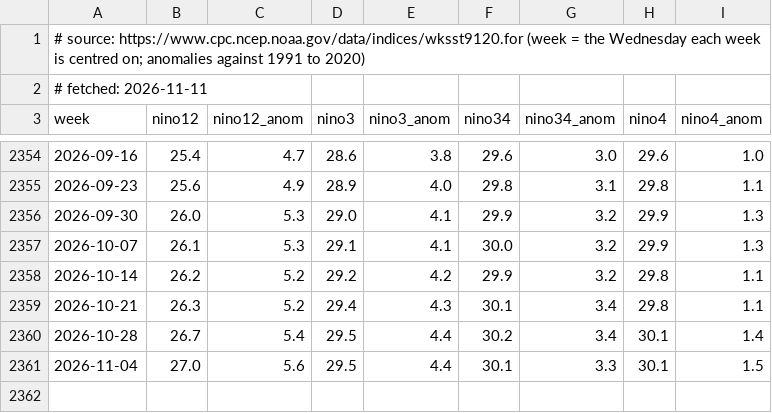
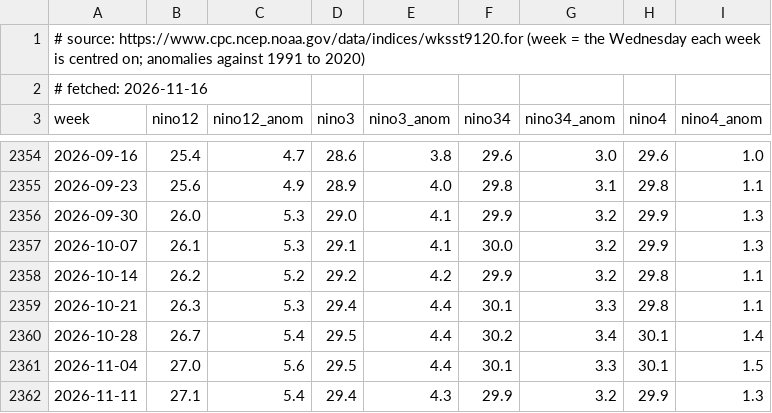
Before and after one commit to uferreira/el_nino_202610, a CSV file: data/weekly/wksst.csv, drawn as a sheet; only a part is shown, gaps mark what is left out.

```diff
--- a/data/weekly/wksst.csv
+++ b/data/weekly/wksst.csv
@@ -1,3 +1,3 @@
 # source: https://www.cpc.ncep.noaa.gov/data/indices/wksst9120.for (week = the Wednesday each week is centred on; anomalies against 1991 to 2020)
-# fetched: 2026-11-11
+# fetched: 2026-11-16
 week,nino12,nino12_anom,nino3,nino3_anom,nino34,nino34_anom,nino4,nino4_anom
@@ -2358,4 +2358,5 @@ week,nino12,nino12_anom,nino3,nino3_anom,nino34,nino34_anom,nino4,nino4_anom
 2026-10-14,26.2,5.2,29.2,4.2,29.9,3.2,29.8,1.1
-2026-10-21,26.3,5.2,29.4,4.3,30.1,3.4,29.8,1.1
+2026-10-21,26.3,5.3,29.4,4.4,30.1,3.3,29.8,1.1
 2026-10-28,26.7,5.4,29.5,4.4,30.2,3.4,30.1,1.4
 2026-11-04,27.0,5.6,29.5,4.4,30.1,3.3,30.1,1.5
+2026-11-11,27.1,5.4,29.4,4.3,29.9,3.2,29.9,1.3
```
Also changed, not shown: 11 other files.
